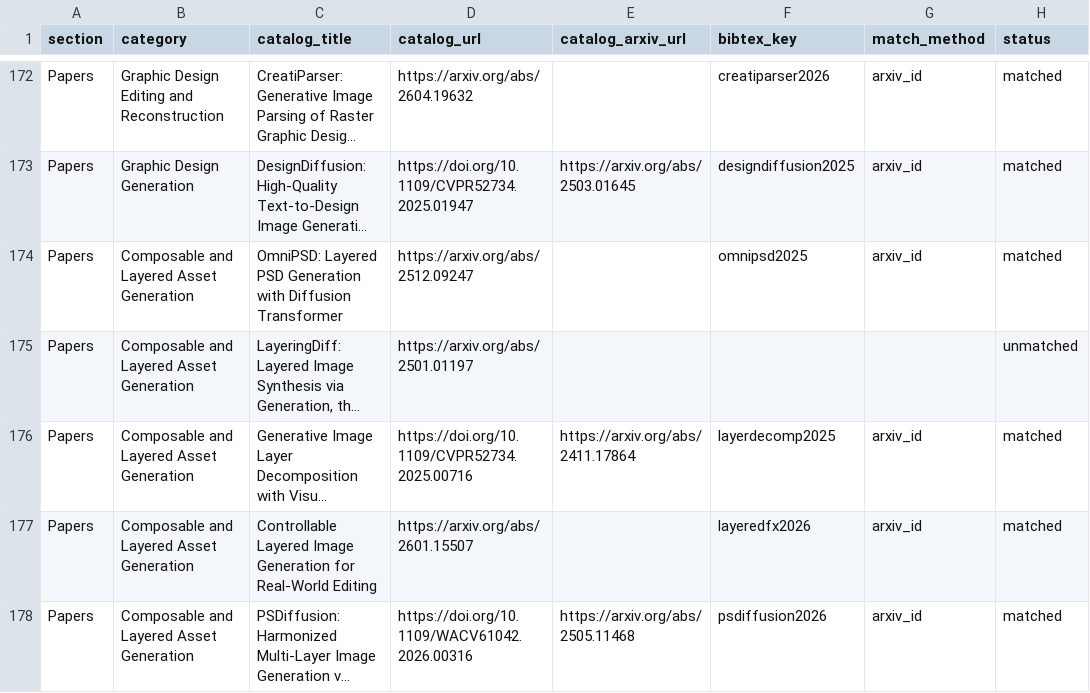
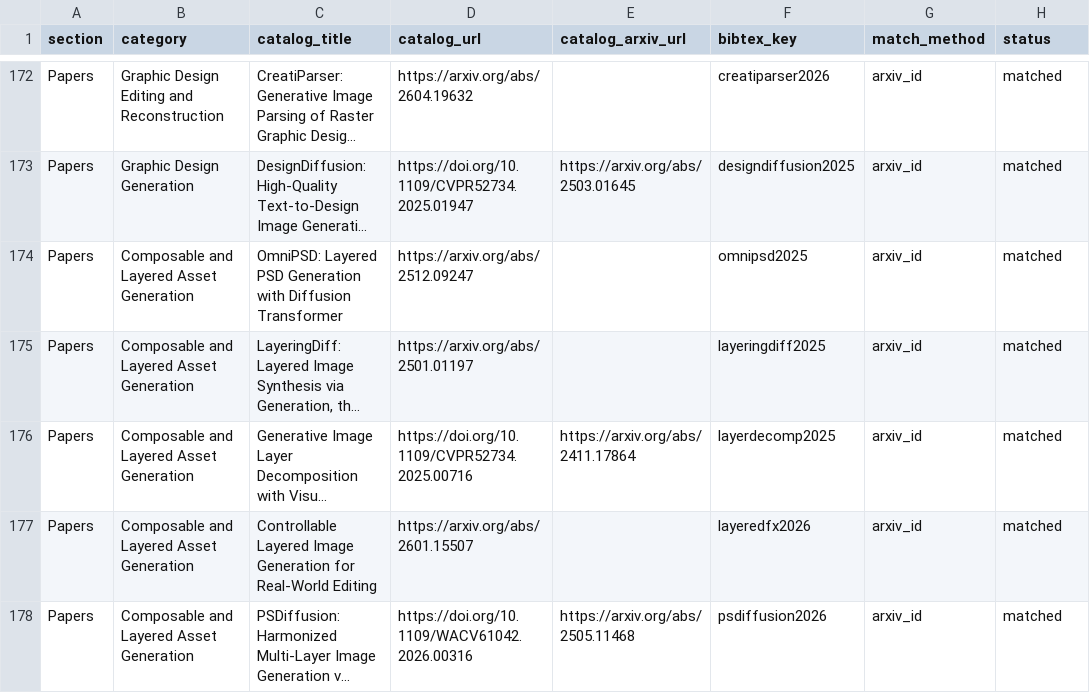
Before and after one commit to creative-graphic-design/awesome-creative-graphic-design-generation, a CSV file: paper/catalog_citation_crosswalk.csv, drawn as a sheet; only a part is shown, gaps mark what is left out; long unchanged cells end in …; the diff names each change by its address in the sheet, - before the commit and + after, or states it on an @@ line.

```diff
--- a/paper/catalog_citation_crosswalk.csv
+++ b/paper/catalog_citation_crosswalk.csv
-F175 (bibtex_key): (empty)
+F175 (bibtex_key): layeringdiff2025
-G175 (match_method): (empty)
+G175 (match_method): arxiv_id
-H175 (status): unmatched
+H175 (status): matched
```
Also changed, not shown: paper/evidence_register_225_crosswalk.csv, paper/evidence_review_queue.csv, 12 other files.
